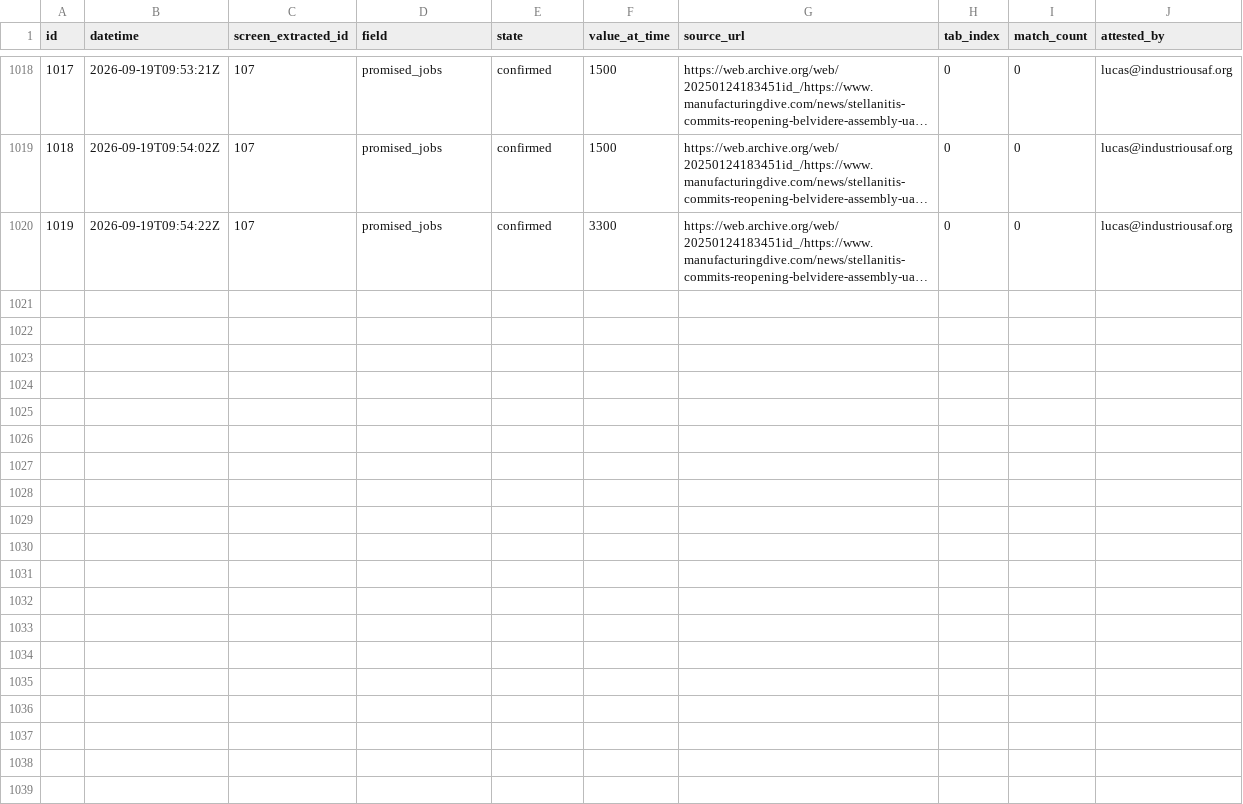
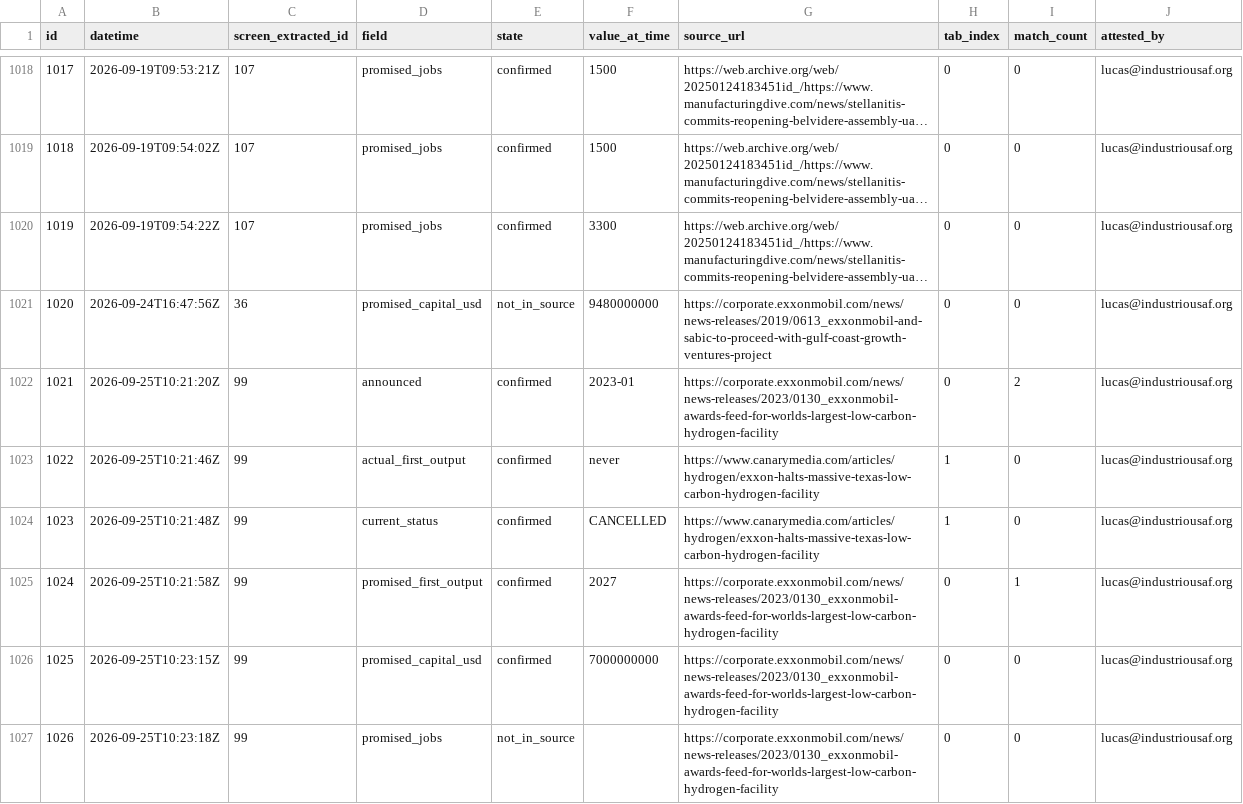
Before and after one commit to industriousaf/promised-vs-produced-tracker, a CSV file: outputs/csv_tables/tracker_screen_attested.csv, drawn as a sheet; only a part is shown, gaps mark what is left out; long unchanged cells end in …; the diff covers the shown part only; the diff names each change by its address in the sheet, - before the commit and + after, or states it on an @@ line.

```diff
--- a/outputs/csv_tables/tracker_screen_attested.csv
+++ b/outputs/csv_tables/tracker_screen_attested.csv
+row 1021: 1020 | 2026-09-24T16:47:56Z | 36 | promised_capital_usd | not_in_source | 9480000000 | https://corporate.exxonmobil.com/news/news-releases/2019/0613_exxonmobil-and-sabic-to-proceed-with-gulf-coast-growth-ventures-project | 0 | 0 | lucas@industriousaf.org
+row 1022: 1021 | 2026-09-25T10:21:20Z | 99 | announced | confirmed | 2023-01 | https://corporate.exxonmobil.com/news/news-releases/2023/0130_exxonmobil-awards-feed-for-worlds-largest-low-carbon-hydrogen-facility | 0 | 2 | lucas@industriousaf.org
+row 1023: 1022 | 2026-09-25T10:21:46Z | 99 | actual_first_output | confirmed | never | https://www.canarymedia.com/articles/hydrogen/exxon-halts-massive-texas-low-carbon-hydrogen-facility | 1 | 0 | lucas@industriousaf.org
+row 1024: 1023 | 2026-09-25T10:21:48Z | 99 | current_status | confirmed | CANCELLED | https://www.canarymedia.com/articles/hydrogen/exxon-halts-massive-texas-low-carbon-hydrogen-facility | 1 | 0 | lucas@industriousaf.org
+row 1025: 1024 | 2026-09-25T10:21:58Z | 99 | promised_first_output | confirmed | 2027 | https://corporate.exxonmobil.com/news/news-releases/2023/0130_exxonmobil-awards-feed-for-worlds-largest-low-carbon-hydrogen-facility | 0 | 1 | lucas@industriousaf.org
+row 1026: 1025 | 2026-09-25T10:23:15Z | 99 | promised_capital_usd | confirmed | 7000000000 | https://corporate.exxonmobil.com/news/news-releases/2023/0130_exxonmobil-awards-feed-for-worlds-largest-low-carbon-hydrogen-facility | 0 | 0 | lucas@industriousaf.org
+row 1027: 1026 | 2026-09-25T10:23:18Z | 99 | promised_jobs | not_in_source |  | https://corporate.exxonmobil.com/news/news-releases/2023/0130_exxonmobil-awards-feed-for-worlds-largest-low-carbon-hydrogen-facility | 0 | 0 | lucas@industriousaf.org
```
Also changed, not shown: 7 added rows elsewhere in this file, outputs/csv_tables/tracker_verify.csv, outputs/csv_tables/tracker_verify_edits.csv, 1 other file.
